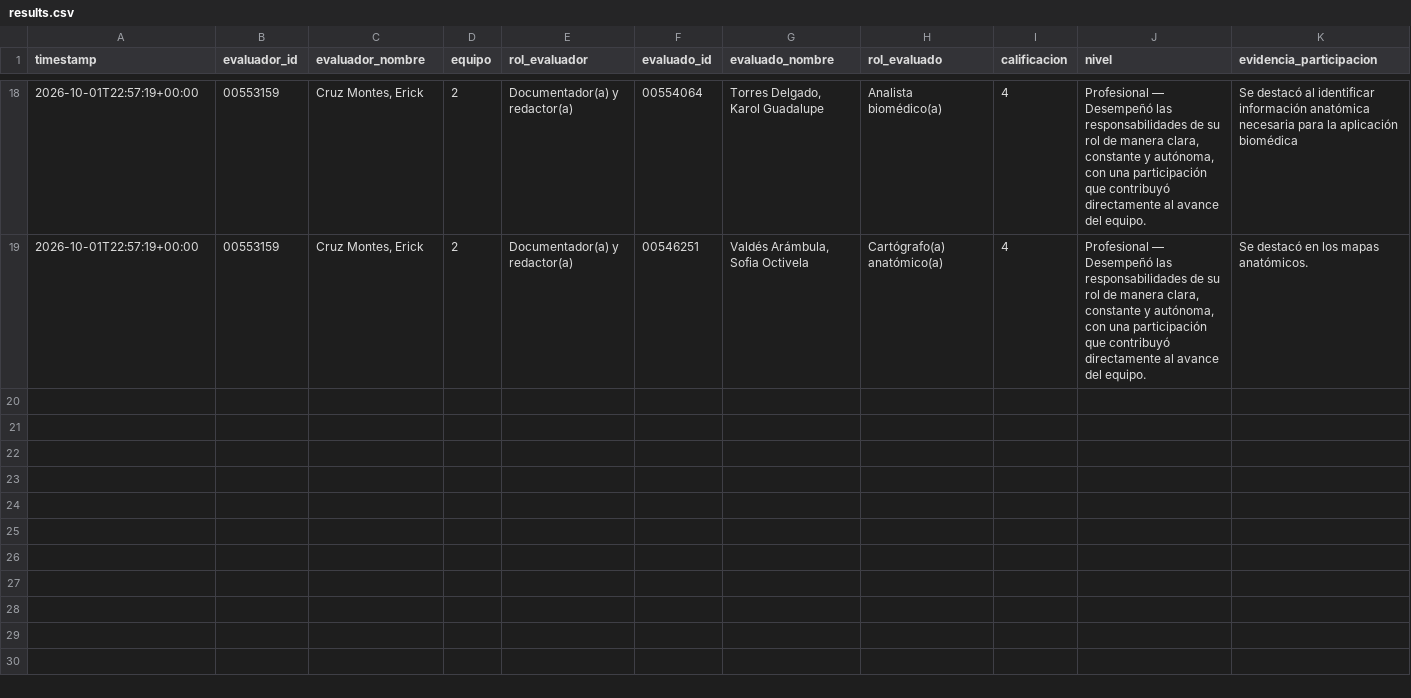
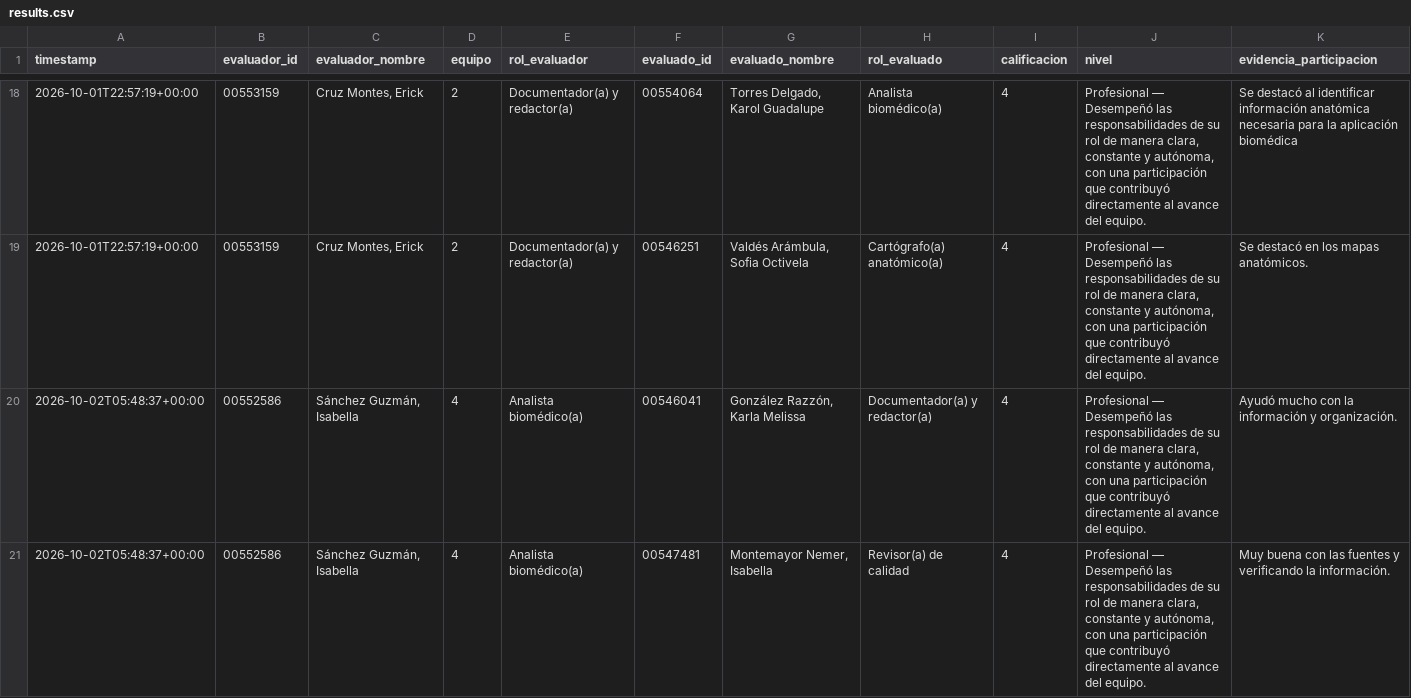
Before and after one commit to Alejandra-LozC/mision04, a CSV file: results.csv, drawn as a sheet; only a part is shown, gaps mark what is left out; rows hold the shown columns only; the diff covers the shown part only; the diff names each change by its address in the sheet, - before the commit and + after, or states it on an @@ line.

Commit message:
Misión 04: actualizar results.csv

```diff
--- a/results.csv
+++ b/results.csv
+row 20: 2026-10-02T05:48:37+00:00 | 00552586 | Sánchez Guzmán, Isabella | 4 | Analista biomédico(a) | 00546041 | González Razzón, Karla Melissa | Documentador(a) y redactor(a) | 4 | Profesional — Desempeñó las responsabilidades de su rol de manera clara, constante y autónoma, con una participación que contribuyó directamente al avance del equipo. | Ayudó mucho con la información y organización.
+row 21: 2026-10-02T05:48:37+00:00 | 00552586 | Sánchez Guzmán, Isabella | 4 | Analista biomédico(a) | 00547481 | Montemayor Nemer, Isabella | Revisor(a) de calidad | 4 | Profesional — Desempeñó las responsabilidades de su rol de manera clara, constante y autónoma, con una participación que contribuyó directamente al avance del equipo. | Muy buena con las fuentes y verificando la información.
```
Also changed, not shown: 3 added rows elsewhere in this file.
